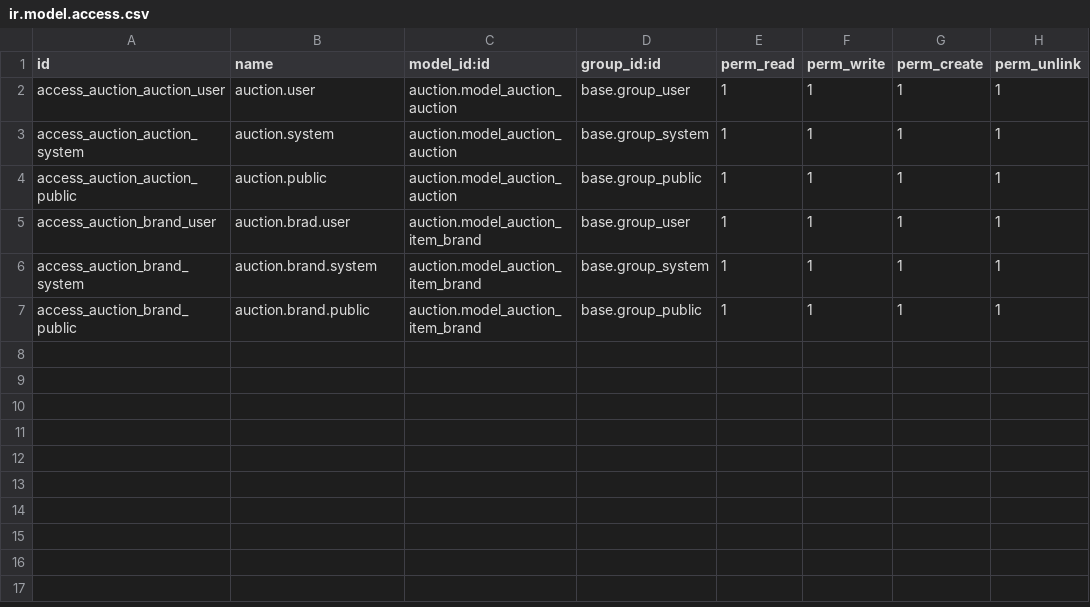
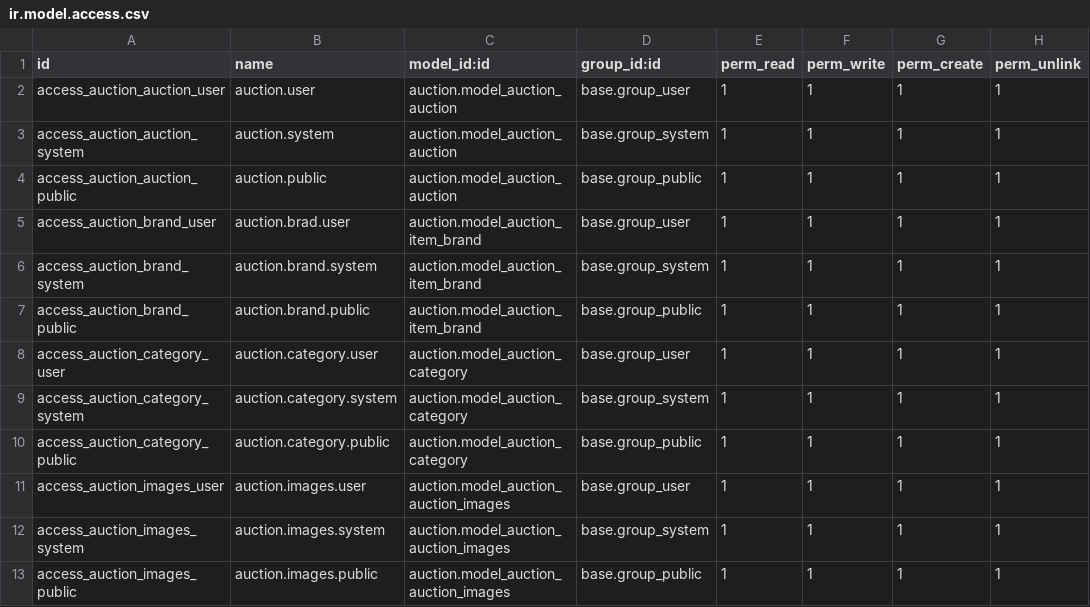
Before and after one commit to somu-odoo/OXP, a CSV file: auction/security/ir.model.access.csv, drawn as a sheet; the diff names each change by its address in the sheet, - before the commit and + after, or states it on an @@ line.

Commit message:
[IMP] Add more demo data and add use of onMounted hook and useRef

```diff
--- a/auction/security/ir.model.access.csv
+++ b/auction/security/ir.model.access.csv
+row 8: access_auction_category_user | auction.category.user | auction.model_auction_category | base.group_user | 1 | 1 | 1 | 1
+row 9: access_auction_category_system | auction.category.system | auction.model_auction_category | base.group_system | 1 | 1 | 1 | 1
+row 10: access_auction_category_public | auction.category.public | auction.model_auction_category | base.group_public | 1 | 1 | 1 | 1
+row 11: access_auction_images_user | auction.images.user | auction.model_auction_auction_images | base.group_user | 1 | 1 | 1 | 1
+row 12: access_auction_images_system | auction.images.system | auction.model_auction_auction_images | base.group_system | 1 | 1 | 1 | 1
+row 13: access_auction_images_public | auction.images.public | auction.model_auction_auction_images | base.group_public | 1 | 1 | 1 | 1
```
Also changed, not shown: 30 other files.
